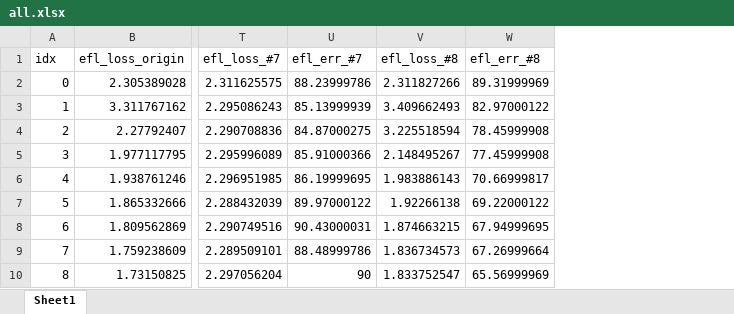
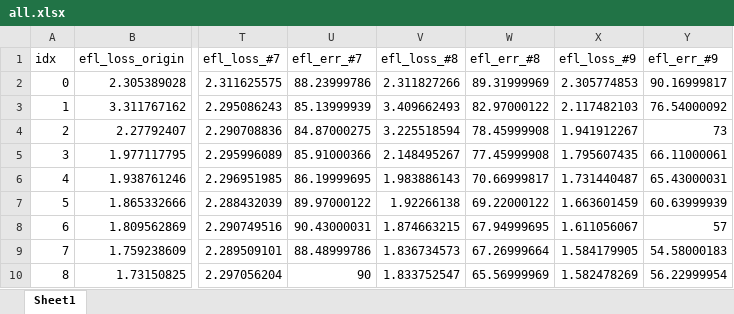
Before and after one commit to joonha97/learningEFL, an Excel workbook: KD_experiment/all.xlsx, sheet Sheet1, drawn as a sheet; only a part is shown, gaps mark what is left out; values as stored, in another font and other column widths than the file's, no borders; charts and pictures not drawn; the diff names each change by its address in the sheet, - before the commit and + after, or states it on an @@ line.

```diff
--- a/KD_experiment/all.xlsx (sheet Sheet1)
+++ b/KD_experiment/all.xlsx (sheet Sheet1)
+column X (efl_loss_#9), rows 2-10: 2.305774853 | 2.117482103 | 1.941912267 | 1.795607435 | 1.731440487 | 1.663601459 | 1.611056067 | 1.584179905 | 1.582478269
+column Y (efl_err_#9), rows 2-10: 90.16999817 | 76.54000092 | 73 | 66.11000061 | 65.43000031 | 60.63999939 | 57 | 54.58000183 | 56.22999954
```
Also changed, not shown: charts or pictures, KD_experiment/params.xlsx, 43 other files.
